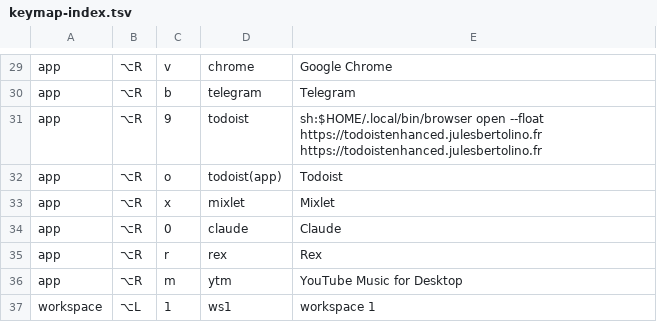
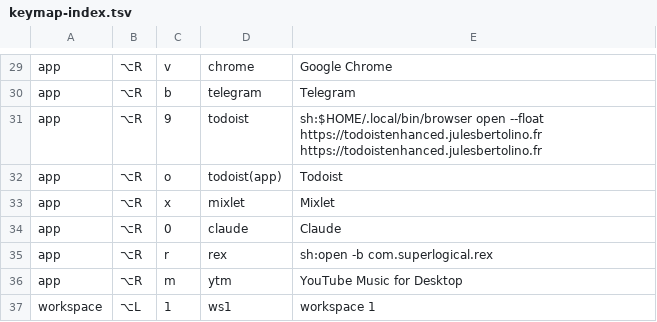
Before and after one commit to azaidrahman/zaid-sani-dotfiles, a TSV file: dot_config/private_karabiner/data/keymap-index.tsv, drawn as a sheet; only a part is shown, gaps mark what is left out.

```diff
--- a/dot_config/private_karabiner/data/keymap-index.tsv
+++ b/dot_config/private_karabiner/data/keymap-index.tsv
@@ -34,3 +34,3 @@ app	⌥R	x	mixlet	Mixlet
 app	⌥R	0	claude	Claude
-app	⌥R	r	rex	Rex
+app	⌥R	r	rex	sh:open -b com.superlogical.rex
 app	⌥R	m	ytm	YouTube Music for Desktop
```
Also changed, not shown: 2 other files.
